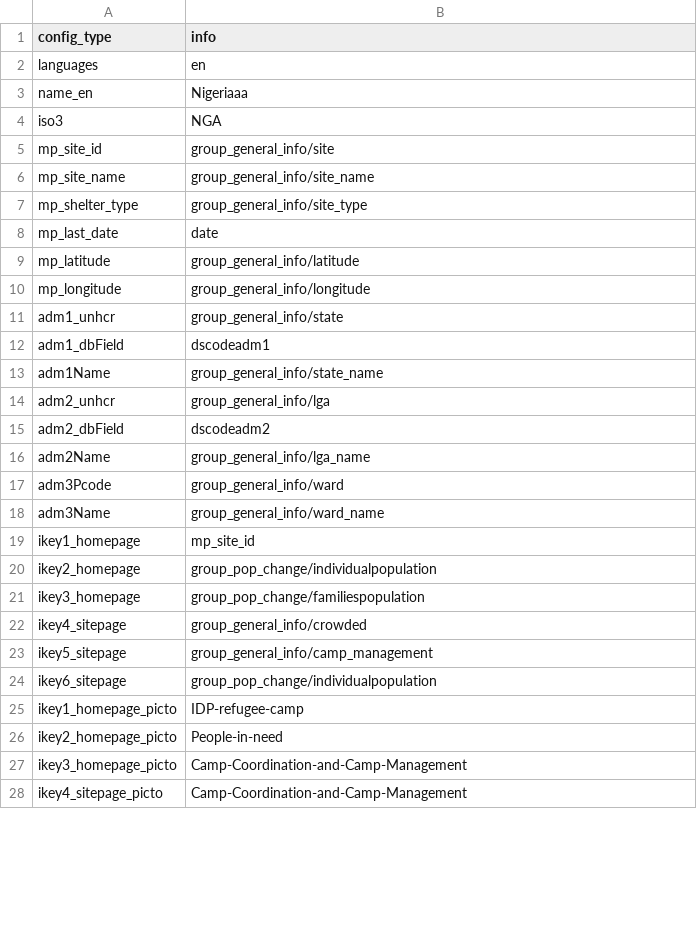
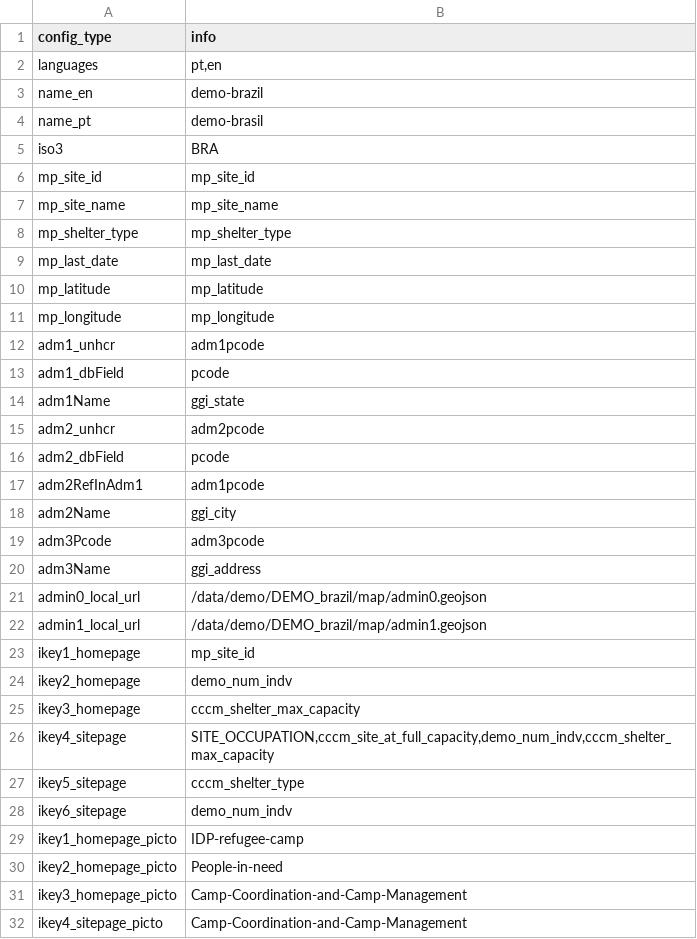
Before and after one commit to CartONG-staff/opsmap-nigeria, a CSV file: public/data/demo/general_config.csv, drawn as a sheet; only a part is shown; the diff covers the shown part only.

Commit message:
boundaries moved to data, param added. ok for bra and nga

```diff
--- a/public/data/demo/general_config.csv
+++ b/public/data/demo/general_config.csv
@@ -1,25 +1,29 @@
 config_type;info
-languages;en
-name_en;Nigeriaaa
-iso3;NGA
-mp_site_id;group_general_info/site
-mp_site_name;group_general_info/site_name
-mp_shelter_type;group_general_info/site_type
-mp_last_date;date
-mp_latitude;group_general_info/latitude
-mp_longitude;group_general_info/longitude
-adm1_unhcr;group_general_info/state
-adm1_dbField;dscodeadm1
-adm1Name;group_general_info/state_name
-adm2_unhcr;group_general_info/lga
-adm2_dbField;dscodeadm2
-adm2Name;group_general_info/lga_name
-adm3Pcode;group_general_info/ward
-adm3Name;group_general_info/ward_name
+languages;pt,en
+name_en;demo-brazil
+name_pt;demo-brasil
+iso3;BRA
+mp_site_id;mp_site_id
+mp_site_name;mp_site_name
+mp_shelter_type;mp_shelter_type
+mp_last_date;mp_last_date
+mp_latitude;mp_latitude
+mp_longitude;mp_longitude
+adm1_unhcr;adm1pcode
+adm1_dbField;pcode
+adm1Name;ggi_state
+adm2_unhcr;adm2pcode
+adm2_dbField;pcode
+adm2RefInAdm1;adm1pcode
+adm2Name;ggi_city
+adm3Pcode;adm3pcode
+adm3Name;ggi_address
+admin0_local_url;/data/demo/DEMO_brazil/map/admin0.geojson
+admin1_local_url;/data/demo/DEMO_brazil/map/admin1.geojson
 ikey1_homepage;mp_site_id
-ikey2_homepage;group_pop_change/individualpopulation
-ikey3_homepage;group_pop_change/familiespopulation
-ikey4_sitepage;group_general_info/crowded
-ikey5_sitepage;group_general_info/camp_management
-ikey6_sitepage;group_pop_change/individualpopulation
+ikey2_homepage;demo_num_indv
+ikey3_homepage;cccm_shelter_max_capacity
+ikey4_sitepage;SITE_OCCUPATION,cccm_site_at_full_capacity,demo_num_indv,cccm_shelter_max_capacity
+ikey5_sitepage;cccm_shelter_type
+ikey6_sitepage;demo_num_indv
 ikey1_homepage_picto;IDP-refugee-camp
```
Also changed, not shown: 9 added rows, 2 removed rows and 13 edited cells elsewhere in this file, public/data/demo/general_config NGA.csv, public/data/demo/general_config_BRA.csv, 15 other files.
